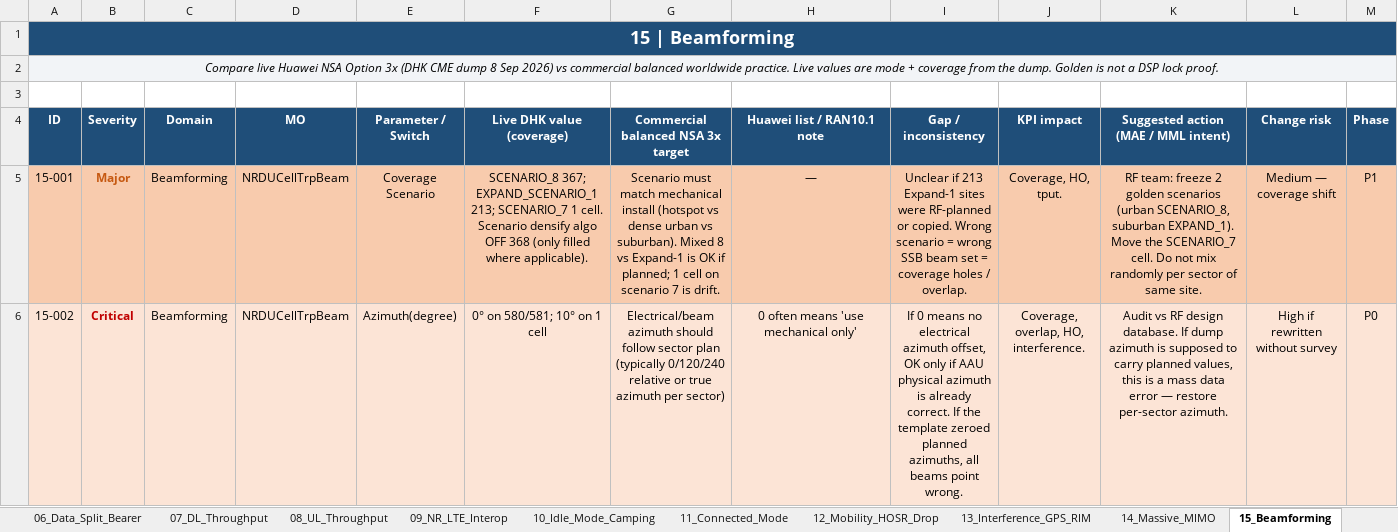
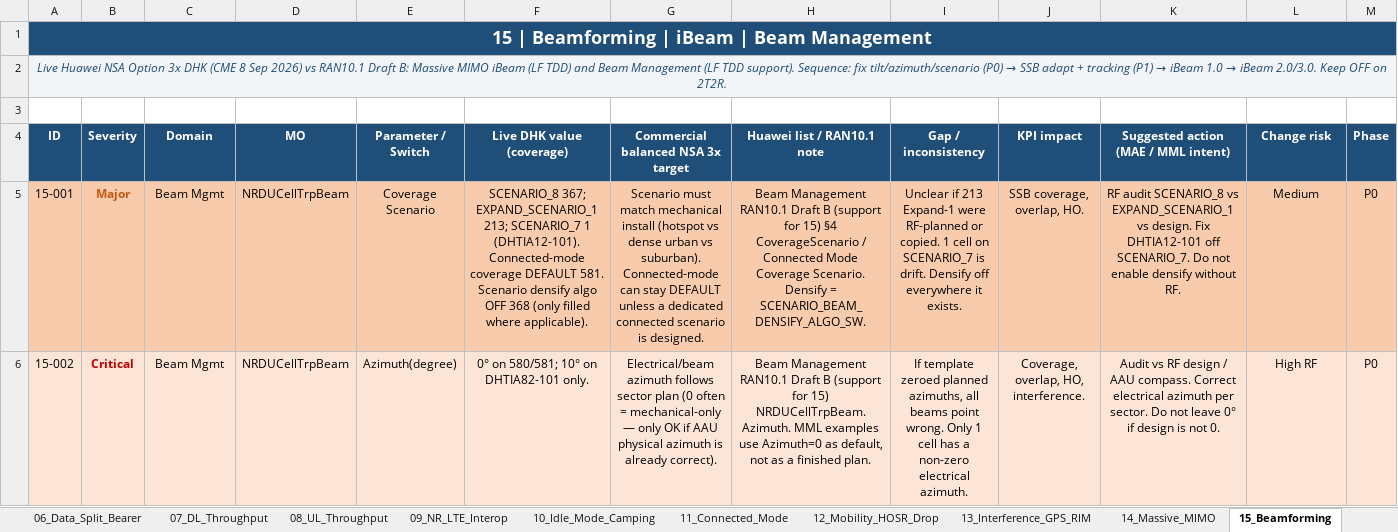
Before and after one commit to miles4482/5G-RAN-BASIC-TO-ADVANCE_OPTIMIZATION, an Excel workbook: 5G_NSA_Huawei_Inconsistency_Report_v1.2_DHK_9Sep26.xlsx, sheet 15_Beamforming, drawn as a sheet; only a part is shown; values as stored, in another font and other column widths than the file's, no borders; the diff covers the shown part only; the diff names each change by its address in the sheet, - before the commit and + after, or states it on an @@ line.

```diff
--- a/5G_NSA_Huawei_Inconsistency_Report_v1.2_DHK_9Sep26.xlsx (sheet 15_Beamforming)
+++ b/5G_NSA_Huawei_Inconsistency_Report_v1.2_DHK_9Sep26.xlsx (sheet 15_Beamforming)
-A1 (ID): 15 | Beamforming
+A1 (ID): 15 | Beamforming | iBeam | Beam Management
@@ A2 (ID): Compare live Huawei NSA Option 3x (DHK CME dump 8 Sep 2026) vs commercial balanced worldwide practice. Live values are mode + coverage from the dump. Golden is not a DSP lock proof. → Live Huawei NSA Option 3x DHK (CME 8 Sep 2026) vs RAN10.1 Draft B: Massive MIMO iBeam (LF TDD) and Beam Management (LF TDD support). Sequence: fix tilt/azimuth/scenario (P0) → SSB adapt + tracking (P1) → iBeam 1.0 → iBeam 2.0/3.0. Keep OFF on 2T2R. @@
-A2 text colour: black
+A2 text colour: #1F4E79
-C5:C6 (Domain): Beamforming
+C5:C6 (Domain): Beam Mgmt
-F5 (Live DHK value (coverage)): …SCENARIO_7 1 cell. Scenario densify…
+F5 (Live DHK value (coverage)): …SCENARIO_7 1 (DHTIA12-101). Connected-mode coverage DEFAULT 581. Scenario densify…
-G5: …vs suburban). Mixed 8 vs Expand-1 is OK if planned; 1 cell on scenario 7 is drift.
+G5: …vs suburban). Connected-mode can stay DEFAULT unless a dedicated connected scenario is designed.
-H5 (Huawei list / RAN10.1 note): —
+H5 (Huawei list / RAN10.1 note): Beam Management RAN10.1 Draft B (support for 15) §4 CoverageScenario / Connected Mode Coverage Scenario. Densify = SCENARIO_BEAM_DENSIFY_ALGO_SW.
-I5 (Gap / inconsistency): …213 Expand-1 sites were RF-planned or copied. Wrong scenario = wrong SSB beam set = coverage holes / overlap.
+I5 (Gap / inconsistency): …213 Expand-1 were RF-planned or copied. 1 cell on SCENARIO_7 is drift. Densify off everywhere it exists.
-J5 (KPI impact): Coverage, HO, tput.
+J5 (KPI impact): SSB coverage, overlap, HO.
-K5: RF team: freeze 2 golden scenarios (urban SCENARIO_8, suburban EXPAND_1). Move the SCENARIO_7 cell. Do not mix randomly per sector of same site.
+K5: RF audit SCENARIO_8 vs EXPAND_SCENARIO_1 vs design. Fix DHTIA12-101 off SCENARIO_7. Do not enable densify without RF.
-L5 (Change risk): Medium — coverage shift
+L5 (Change risk): Medium
-M5 (Phase): P1
+M5 (Phase): P0
-F6 (Live DHK value (coverage)): 0° on 580/581; 10° on 1 cell
+F6 (Live DHK value (coverage)): 0° on 580/581; 10° on DHTIA82-101 only.
-G6: Electrical/beam azimuth should follow sector plan (typically 0/120/240 relative or true azimuth per sector)
+G6: Electrical/beam azimuth follows sector plan (0 often = mechanical-only — only OK if AAU physical azimuth is already correct).
-H6 (Huawei list / RAN10.1 note): 0 often means 'use mechanical only'
+H6 (Huawei list / RAN10.1 note): Beam Management RAN10.1 Draft B (support for 15) NRDUCellTrpBeam.Azimuth. MML examples use Azimuth=0 as default, not as a finished plan.
-I6 (Gap / inconsistency): If 0 means no electrical azimuth offset, OK only if AAU physical azimuth is already correct. If the template zeroed planned azimuths, all beams point wrong.
+I6 (Gap / inconsistency): If template zeroed planned azimuths, all beams point wrong. Only 1 cell has a non-zero electrical azimuth.
-K6: …RF design database. If dump azimuth is supposed to carry planned values, this is a mass data error — restore per-sector azimuth.
+K6: …RF design / AAU compass. Correct electrical azimuth per sector. Do not leave 0° if design is not 0.
-L6 (Change risk): High if rewritten without survey
+L6 (Change risk): High RF
```
Also changed, not shown: 17 added rows, 47 edited cells and cell formats elsewhere in this sheet, sheet 28_Master_All_Findings, sheet 14_Massive_MIMO, sheet 21_Missing_Features, sheet 02_Executive_Summary, sheet 01_How_To_Read, sheet 25_Action_Plan, 1 more sheet.
